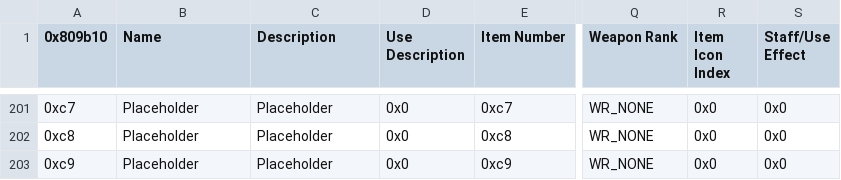
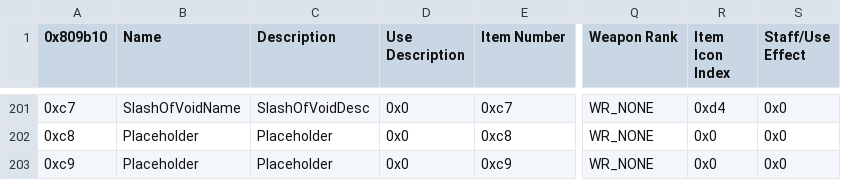
Before and after one commit to TypicalCrusader/ToA, a CSV file: GameData/Tables/Item.csv, drawn as a sheet; only a part is shown, gaps mark what is left out; the diff covers the shown part only; the diff names each change by its address in the sheet, - before the commit and + after, or states it on an @@ line.

```diff
--- a/GameData/Tables/Item.csv
+++ b/GameData/Tables/Item.csv
-B201 (Name): Placeholder
+B201 (Name): SlashOfVoidName
-C201 (Description): Placeholder
+C201 (Description): SlashOfVoidDesc
-R201 (Item Icon Index): 0x0
+R201 (Item Icon Index): 0xd4
```
Also changed, not shown: 37 edited cells elsewhere in this file, 5 other files.
